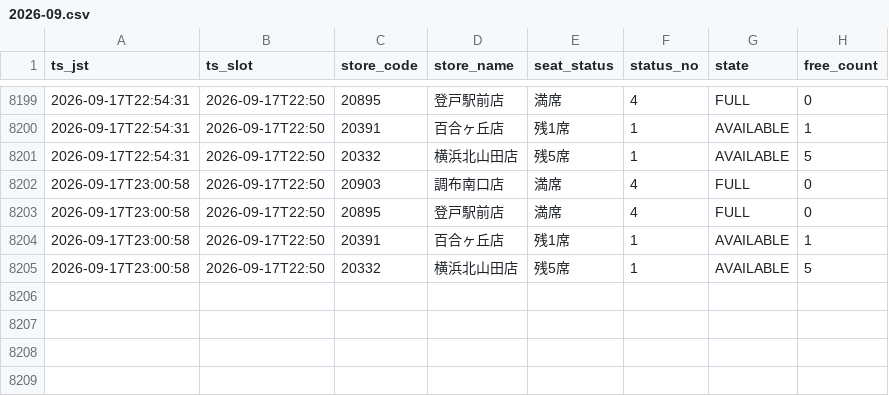
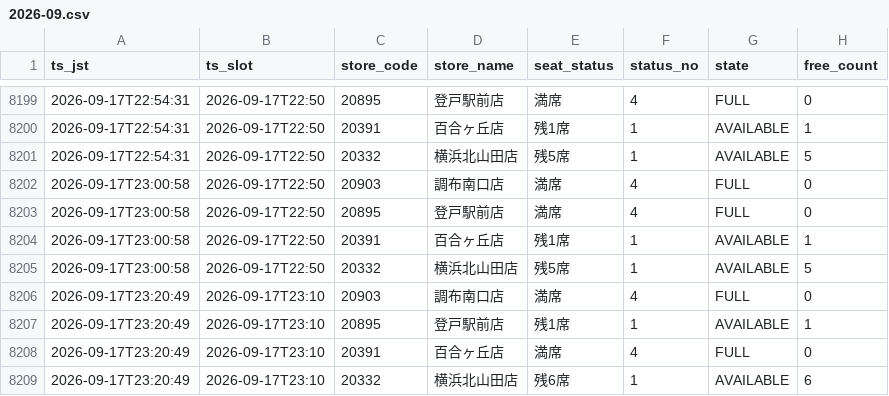
Before and after one commit to masa9231941-svg/kaikatsu-darts-notify, a CSV file: data/log/2026-09.csv, drawn as a sheet; only a part is shown, gaps mark what is left out; the diff names each change by its address in the sheet, - before the commit and + after, or states it on an @@ line.

```diff
--- a/data/log/2026-09.csv
+++ b/data/log/2026-09.csv
+row 8206: 2026-09-17T23:20:49 | 2026-09-17T23:10 | 20903 | 調布南口店 | 満席 | 4 | FULL | 0
+row 8207: 2026-09-17T23:20:49 | 2026-09-17T23:10 | 20895 | 登戸駅前店 | 残1席 | 1 | AVAILABLE | 1
+row 8208: 2026-09-17T23:20:49 | 2026-09-17T23:10 | 20391 | 百合ヶ丘店 | 満席 | 4 | FULL | 0
+row 8209: 2026-09-17T23:20:49 | 2026-09-17T23:10 | 20332 | 横浜北山田店 | 残6席 | 1 | AVAILABLE | 6
```
Also changed, not shown: 1 other file.
